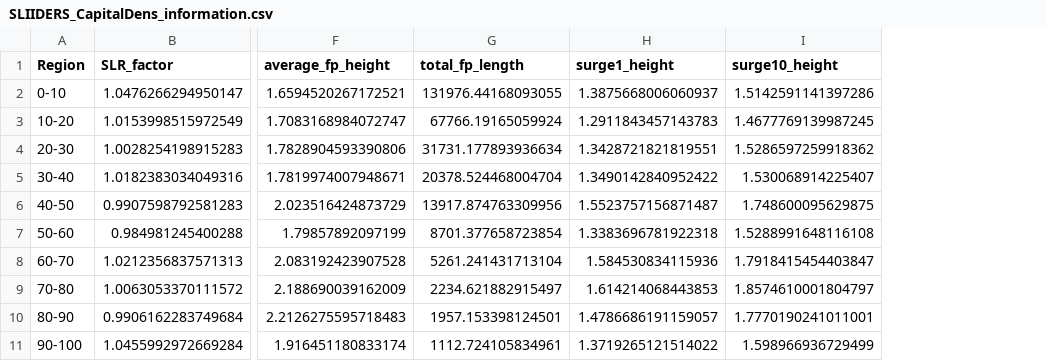
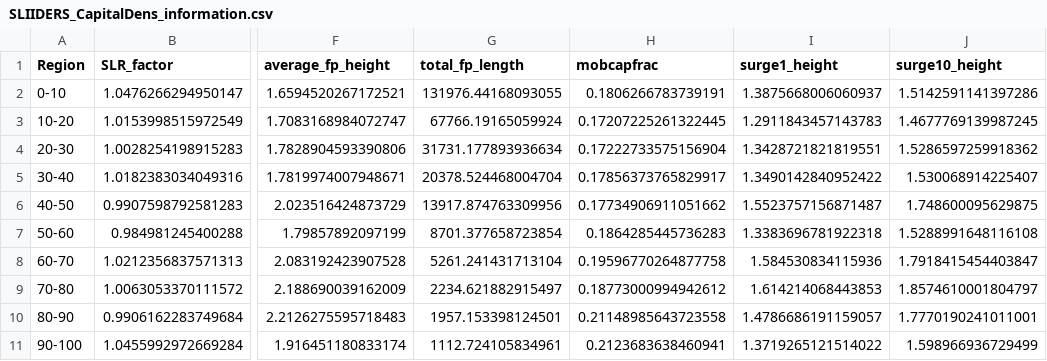
Before and after one commit to lnnrtrmm/FRISIA, a CSV file: input/aggregated_data/SLIIDERS_CapitalDens_information.csv, drawn as a sheet; only a part is shown, gaps mark what is left out; the diff names each change by its address in the sheet, - before the commit and + after, or states it on an @@ line.

Commit message:
Reading coastal zone specific mobile assets fractions from file

```diff
--- a/input/aggregated_data/SLIIDERS_CapitalDens_information.csv
+++ b/input/aggregated_data/SLIIDERS_CapitalDens_information.csv
+column H (mobcapfrac), rows 2-11: 0.1806266783739191 | 0.17207225261322445 | 0.17222733575156904 | 0.17856373765829917 | 0.17734906911051662 | 0.1864285445736283 | 0.19596770264877758 | 0.18773000994942612 | 0.21148985643723558 | 0.2123683638460941
```
Also changed, not shown: input/aggregated_data/SLIIDERS_PopDens_information.csv, input/aggregated_data/SLIIDERS_global_information.csv, 3 other files.
